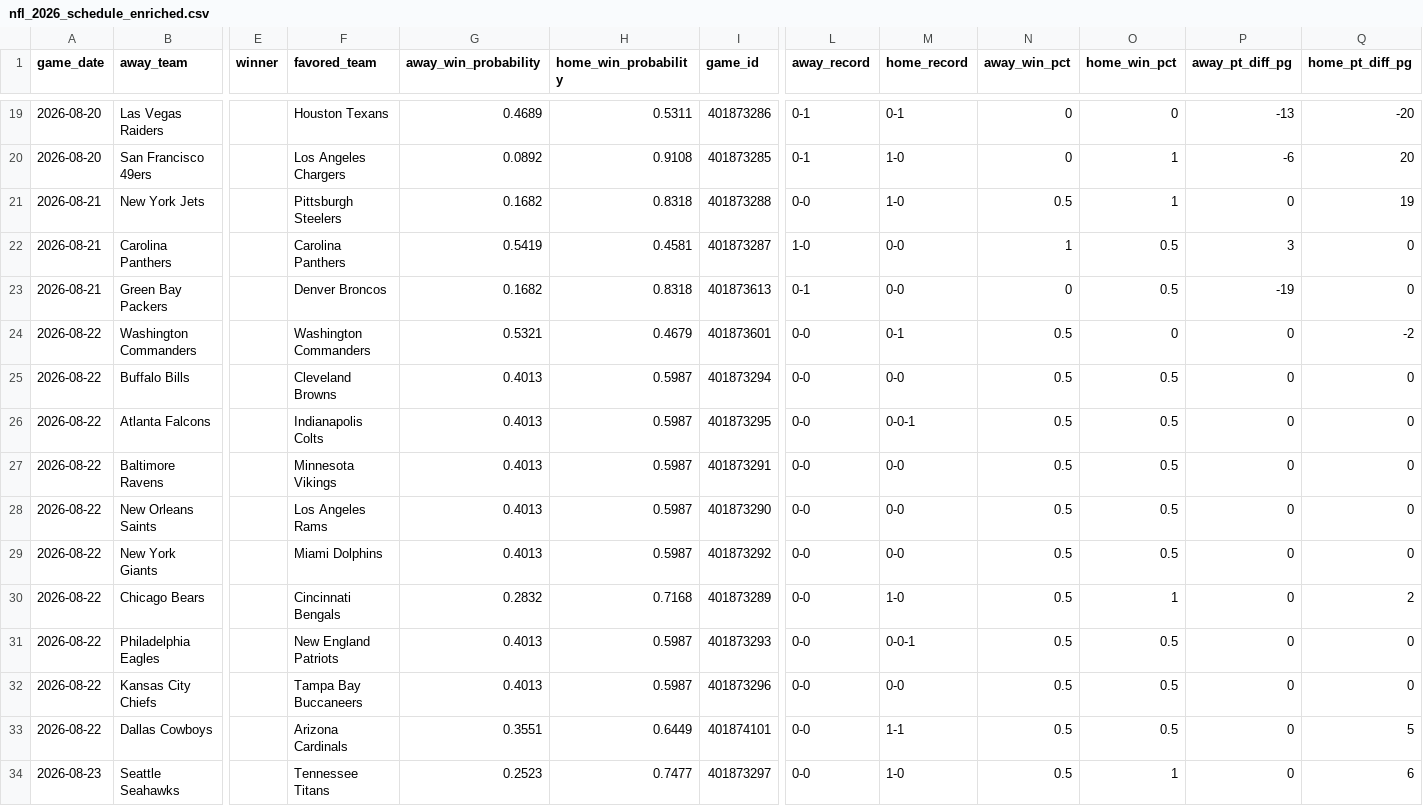
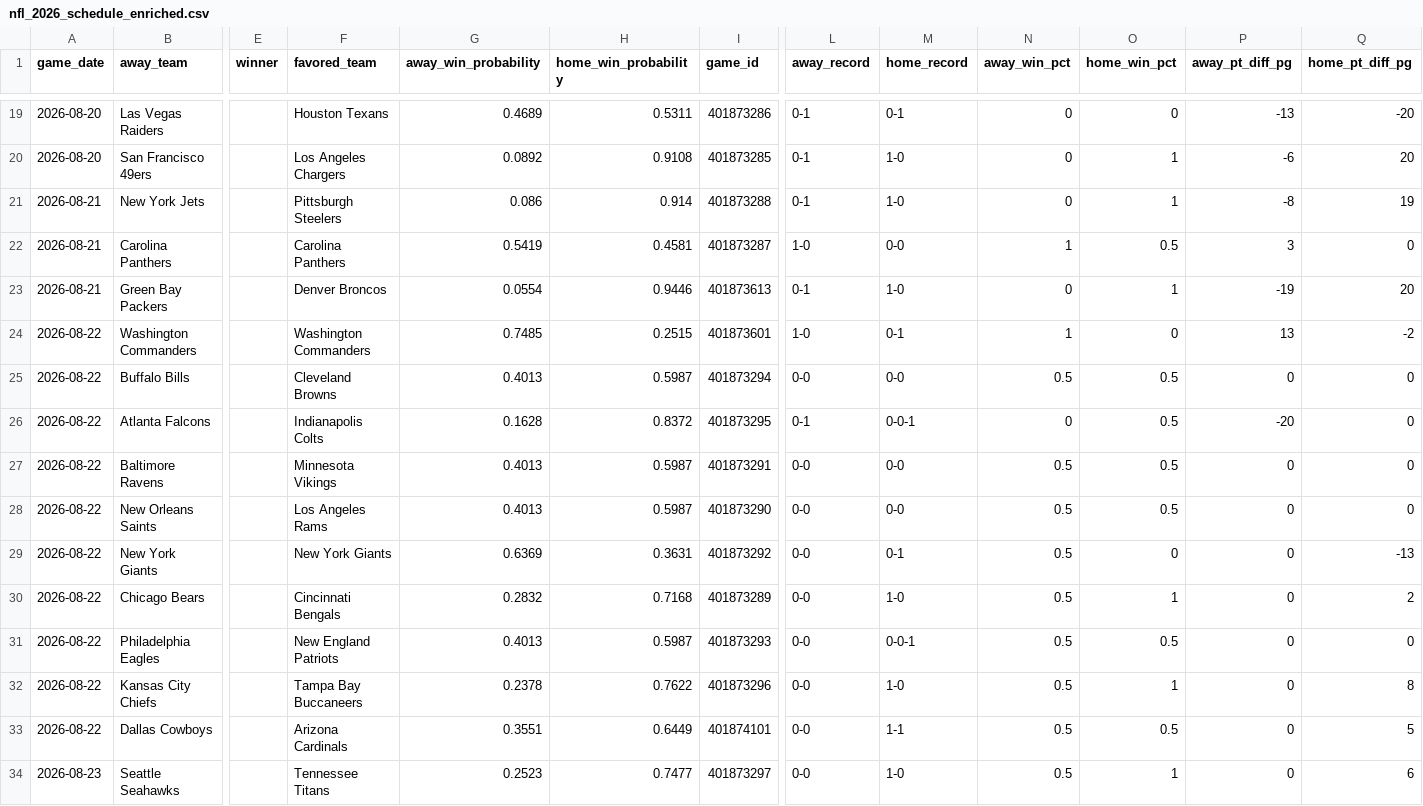
Before and after one commit to mfradkin2/mlb-predictions, a CSV file: nfl_2026_schedule_enriched.csv, drawn as a sheet; only a part is shown, gaps mark what is left out; the diff covers the shown part only; the diff names each change by its address in the sheet, - before the commit and + after, or states it on an @@ line.

```diff
--- a/nfl_2026_schedule_enriched.csv
+++ b/nfl_2026_schedule_enriched.csv
-G21 (away_win_probability): 0.1682
+G21 (away_win_probability): 0.086
-H21 (home_win_probability): 0.8318
+H21 (home_win_probability): 0.914
-L21 (away_record): 0-0
+L21 (away_record): 0-1
-N21 (away_win_pct): 0.5
+N21 (away_win_pct): 0
-P21 (away_pt_diff_pg): 0
+P21 (away_pt_diff_pg): -8
-G23 (away_win_probability): 0.1682
+G23 (away_win_probability): 0.0554
-H23 (home_win_probability): 0.8318
+H23 (home_win_probability): 0.9446
-M23 (home_record): 0-0
+M23 (home_record): 1-0
-O23 (home_win_pct): 0.5
+O23 (home_win_pct): 1
-Q23 (home_pt_diff_pg): 0
+Q23 (home_pt_diff_pg): 20
-G24 (away_win_probability): 0.5321
+G24 (away_win_probability): 0.7485
-H24 (home_win_probability): 0.4679
+H24 (home_win_probability): 0.2515
-L24 (away_record): 0-0
+L24 (away_record): 1-0
-N24 (away_win_pct): 0.5
+N24 (away_win_pct): 1
-P24 (away_pt_diff_pg): 0
+P24 (away_pt_diff_pg): 13
-G26 (away_win_probability): 0.4013
+G26 (away_win_probability): 0.1628
-H26 (home_win_probability): 0.5987
+H26 (home_win_probability): 0.8372
-L26 (away_record): 0-0
+L26 (away_record): 0-1
-N26 (away_win_pct): 0.5
+N26 (away_win_pct): 0
-P26 (away_pt_diff_pg): 0
+P26 (away_pt_diff_pg): -20
-F29 (favored_team): Miami Dolphins
+F29 (favored_team): New York Giants
-G29 (away_win_probability): 0.4013
+G29 (away_win_probability): 0.6369
-H29 (home_win_probability): 0.5987
+H29 (home_win_probability): 0.3631
-M29 (home_record): 0-0
+M29 (home_record): 0-1
-O29 (home_win_pct): 0.5
+O29 (home_win_pct): 0
-Q29 (home_pt_diff_pg): 0
+Q29 (home_pt_diff_pg): -13
-G32 (away_win_probability): 0.4013
+G32 (away_win_probability): 0.2378
-H32 (home_win_probability): 0.5987
+H32 (home_win_probability): 0.7622
-M32 (home_record): 0-0
+M32 (home_record): 1-0
-O32 (home_win_pct): 0.5
+O32 (home_win_pct): 1
-Q32 (home_pt_diff_pg): 0
+Q32 (home_pt_diff_pg): 8
```
Also changed, not shown: 95 edited cells elsewhere in this file, mlb_predictions.csv, 2 other files.
